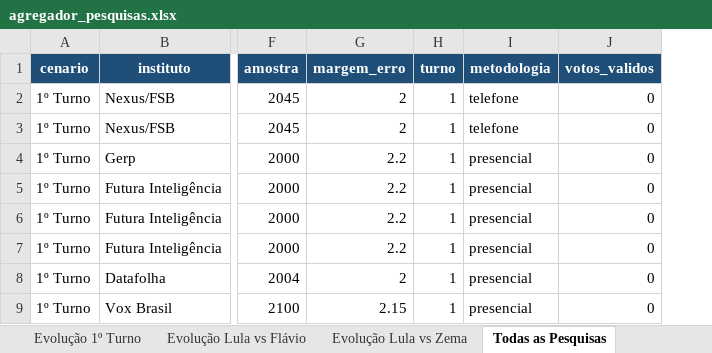
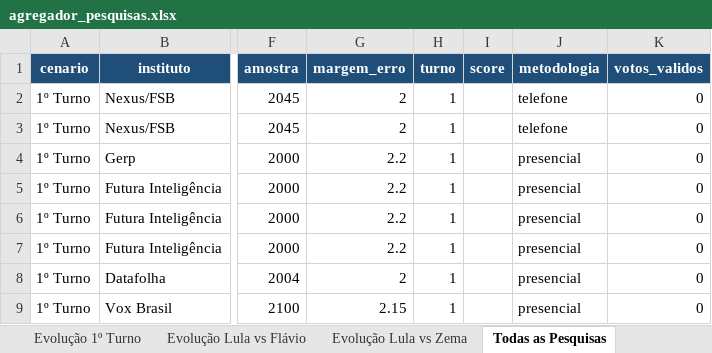
Before and after one commit to anac82/agregador-pesquisas, an Excel workbook: output/agregador_pesquisas.xlsx, sheet Todas as Pesquisas, drawn as a sheet; only a part is shown, gaps mark what is left out; values as stored, in another font and other column widths than the file's, no borders; the diff names each change by its address in the sheet, - before the commit and + after, or states it on an @@ line.

```diff
--- a/output/agregador_pesquisas.xlsx (sheet Todas as Pesquisas)
+++ b/output/agregador_pesquisas.xlsx (sheet Todas as Pesquisas)
+column I (score), empty
```
Also changed, not shown: 1 other file.
